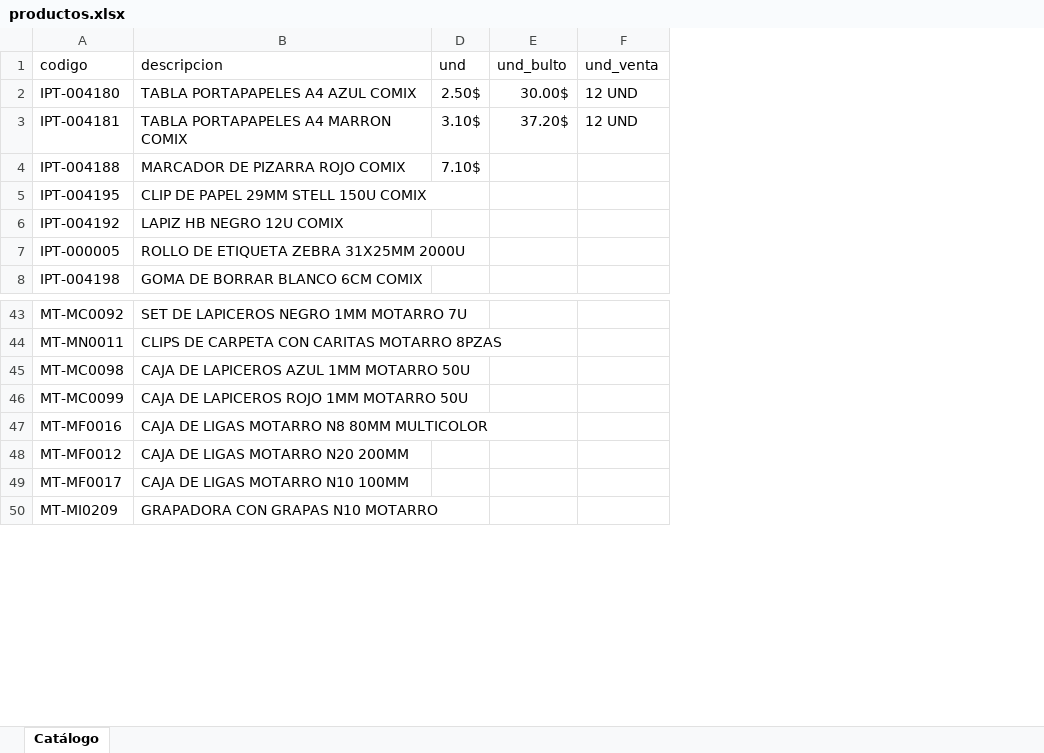
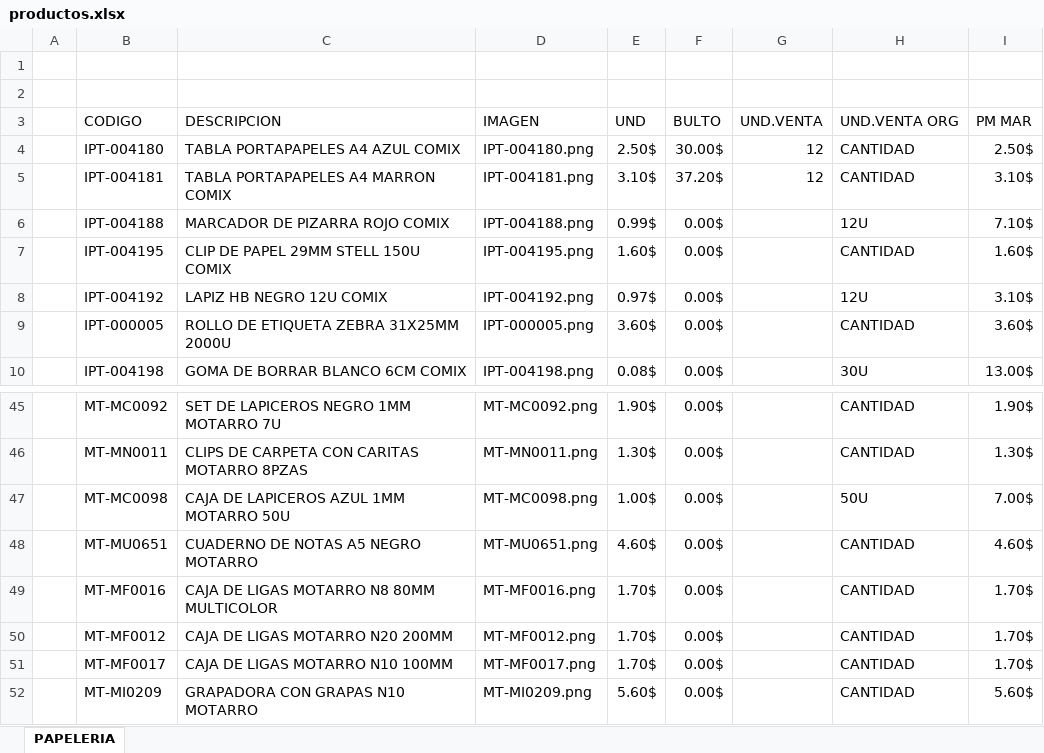
Before and after one commit to Osorio0w/Catalogos_IPT, an Excel workbook: productos.xlsx, sheet PAPELERIA, drawn as a sheet; only a part is shown, gaps mark what is left out; values as stored, in another font and other column widths than the file's, no cell formats; table styles not drawn; removed rows and columns are numbered as before the commit, all else as after; the diff covers the shown part only; the diff names each change by its address in the sheet, - before the commit and + after, or states it on an @@ line.

Commit message:
excel nuevo

```diff
--- a/productos.xlsx (sheet PAPELERIA)
+++ b/productos.xlsx (sheet PAPELERIA)
-sheet tab: Catálogo
+sheet tab: PAPELERIA
+column A, empty
-column D, rows 1-4: und | 2.50$ | 3.10$ | 7.10$
-column E, rows 1-3: und_bulto | 30.00$ | 37.20$
-column F, rows 1-3: und_venta | 12 UND | 12 UND
+column D, rows 4-10: IPT-004180.png | IPT-004181.png | IPT-004188.png | IPT-004195.png | IPT-004192.png | IPT-000005.png | IPT-004198.png; rows 45-47: MT-MC0092.png | MT-MN0011.png | MT-MC0098.png; rows 49-52: MT-MF0016.png | MT-MF0012.png | MT-MF0017.png | MT-MI0209.png
+column E, rows 4-10: 2.50$ | 3.10$ | 0.99$ | 1.60$ | 0.97$ | 3.60$ | 0.08$; rows 45-47: 1.90$ | 1.30$ | 1.00$; rows 49-52: 1.70$ | 1.70$ | 1.70$ | 5.60$
+column F, rows 4-10: 30.00$ | 37.20$ | 0.00$ | 0.00$ | 0.00$ | 0.00$ | 0.00$; rows 45-47: all 0.00$; rows 49-52: all 0.00$
+column G, rows 4-5: 12 | 12
+column H, rows 4-10: CANTIDAD | CANTIDAD | 12U | CANTIDAD | 12U | CANTIDAD | 30U; rows 45-47: CANTIDAD | CANTIDAD | 50U; rows 49-52: all CANTIDAD
+column I, rows 4-10: 2.50$ | 3.10$ | 7.10$ | 1.60$ | 3.10$ | 3.60$ | 13.00$; rows 45-47: 1.90$ | 1.30$ | 7.00$; rows 49-52: 1.70$ | 1.70$ | 1.70$ | 5.60$
-row 1: codigo | descripcion | und | und_bulto | und_venta
+row 1: (empty)
+row 2: (empty)
+row 3:  | CODIGO | DESCRIPCION | IMAGEN | UND | BULTO | UND.VENTA | UND.VENTA ORG | PM MAR
-row 46: MT-MC0099 | CAJA DE LAPICEROS ROJO 1MM MOTARRO 50U
@@ row 133 moved to row 48: MT-MU0651 @@
```
Also changed, not shown: 57 removed rows elsewhere in this sheet, cell formats, hidden cells, 1 other file.
